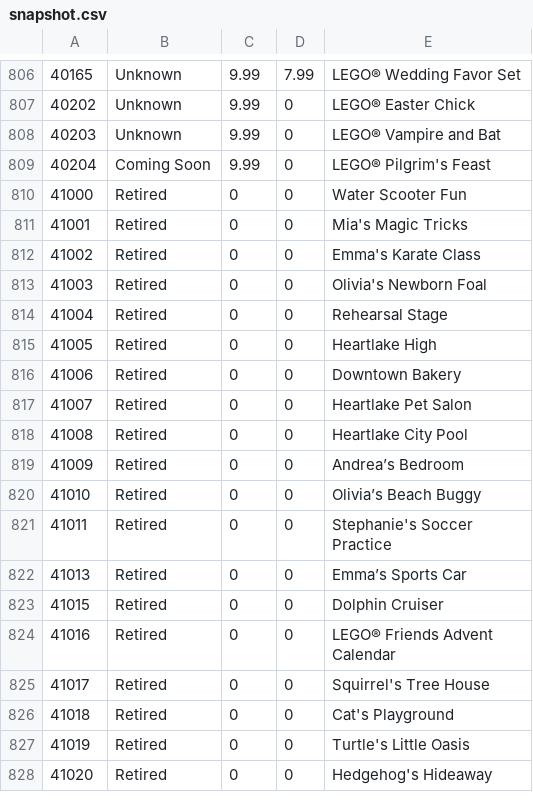
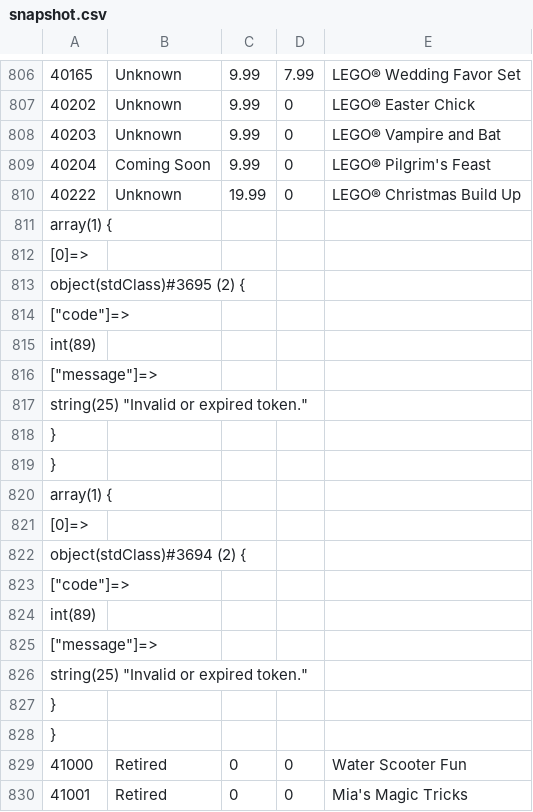
Before and after one commit to hokerlong/lego, a CSV file: lego_scan/snapshot.csv, drawn as a sheet; only a part is shown, gaps mark what is left out; the shorter side is filled out with more unchanged rows.

Commit message:
update 201609302200 snapshot

```diff
--- a/lego_scan/snapshot.csv
+++ b/lego_scan/snapshot.csv
@@ -809,2 +809,21 @@
 40204,"Coming Soon",9.99,0,"LEGO® Pilgrim's Feast"
+40222,"Unknown",19.99,0,"LEGO® Christmas Build Up"
+array(1) {
+  [0]=>
+  object(stdClass)#3695 (2) {
+    ["code"]=>
+    int(89)
+    ["message"]=>
+    string(25) "Invalid or expired token."
+  }
+}
+array(1) {
+  [0]=>
+  object(stdClass)#3694 (2) {
+    ["code"]=>
+    int(89)
+    ["message"]=>
+    string(25) "Invalid or expired token."
+  }
+}
 41000,"Retired",0,0,"Water Scooter Fun"
```
